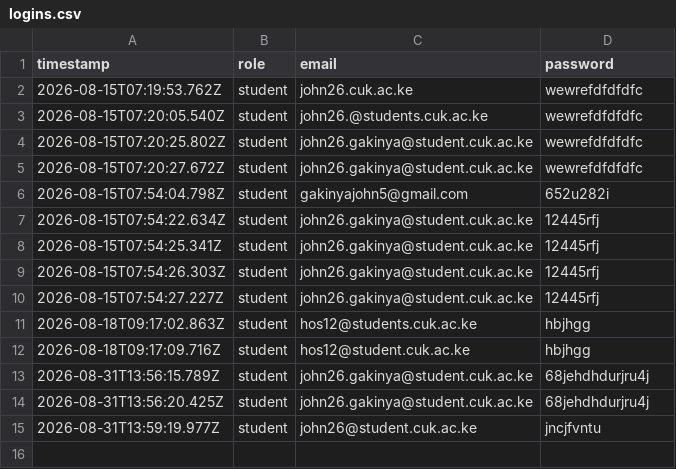
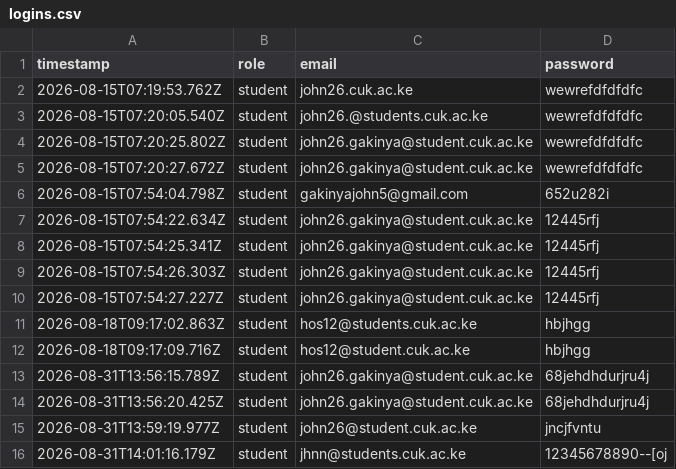
Before and after one commit to gakinyajohn5/new-cuk-login, a CSV file: cuk/submissions/logins.csv, drawn as a sheet; the diff names each change by its address in the sheet, - before the commit and + after, or states it on an @@ line.

Commit message:
Log submission: student - jhnn@students.cuk.ac.ke

```diff
--- a/cuk/submissions/logins.csv
+++ b/cuk/submissions/logins.csv
+row 16: 2026-08-31T14:01:16.179Z | student | jhnn@students.cuk.ac.ke | 12345678890--[oj
```
